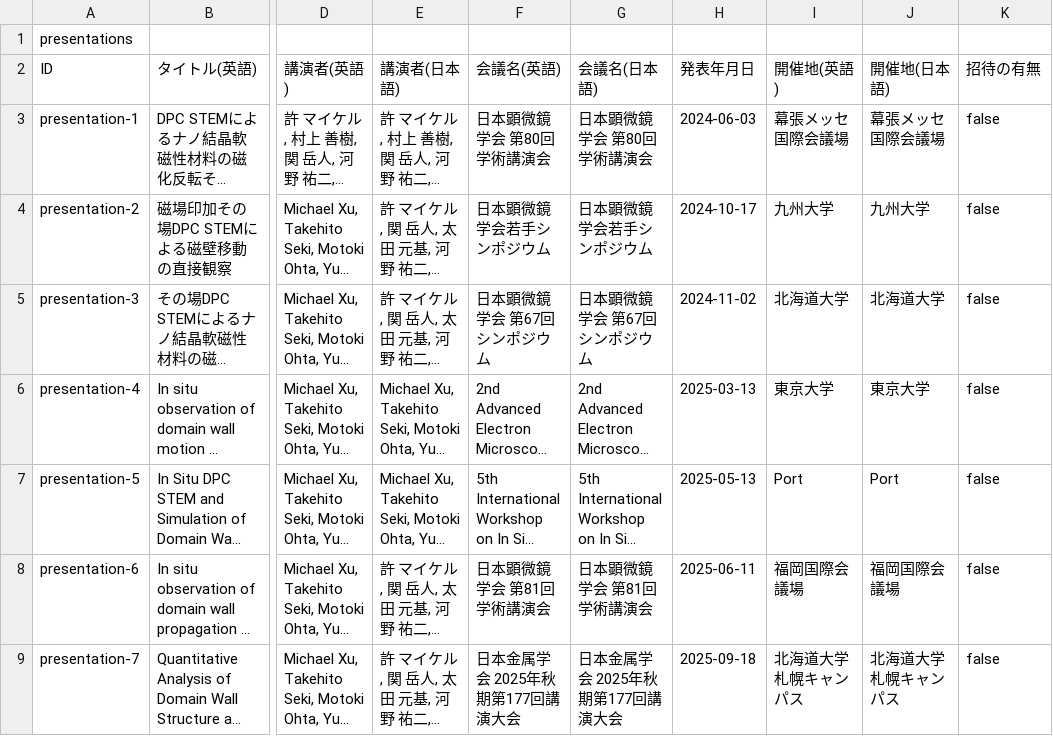
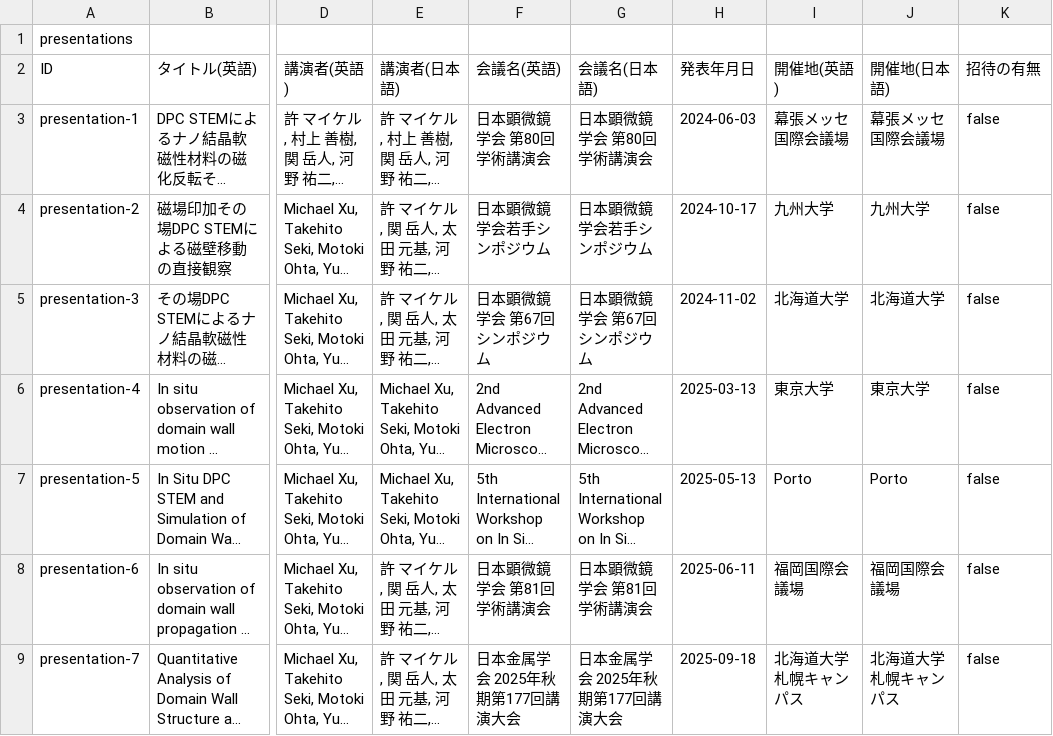
Before and after one commit to MichaelXu4/MichaelXu4.github.io, a CSV file: data/rm_presentations.csv, drawn as a sheet; only a part is shown, gaps mark what is left out; long unchanged cells end in …; the diff names each change by its address in the sheet, - before the commit and + after, or states it on an @@ line.

Commit message:
Update rm_presentations.csv

```diff
--- a/data/rm_presentations.csv
+++ b/data/rm_presentations.csv
-I7 (開催地(英語)): Port
+I7 (開催地(英語)): Porto
-J7 (開催地(日本語)): Port
+J7 (開催地(日本語)): Porto
```
